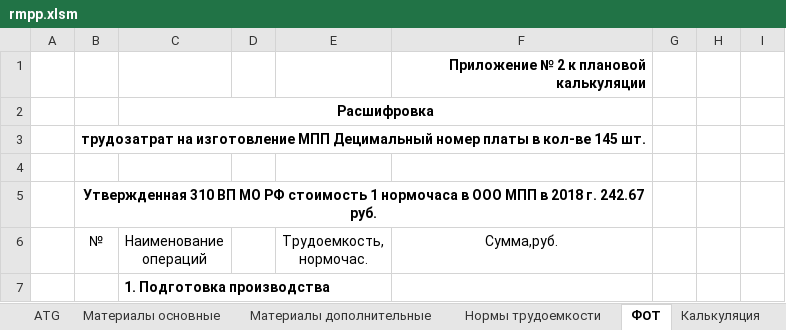
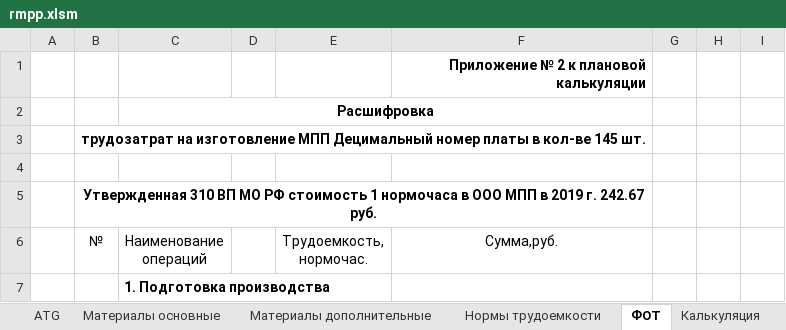
Before and after one commit to GGF/baza4, an Excel workbook: classes/orders/posintz/view/rmpp.xlsm, sheet ФОТ, drawn as a sheet; only a part is shown; values as stored, in another font and other column widths than the file's, no borders; the diff names each change by its address in the sheet, - before the commit and + after, or states it on an @@ line.

```diff
--- a/classes/orders/posintz/view/rmpp.xlsm (sheet ФОТ)
+++ b/classes/orders/posintz/view/rmpp.xlsm (sheet ФОТ)
-B5 (№): …МПП в 2018 г. 242.67…
+B5 (№): …МПП в 2019 г. 242.67…
```
Also changed, not shown: sheet Калькуляция, sheet Расчет, sheet Материалы основные, sheet Материалы дополнительные, sheet Заключение, charts or pictures, classes/orders/posintz/view/rdpp.xlsm, 4 other files.
